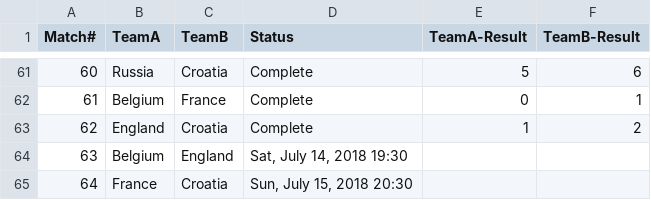
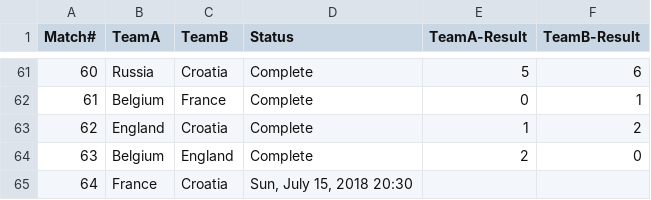
Before and after one commit to anoobbacker/leaderboard-html-css-js, a CSV file: _data/results.csv, drawn as a sheet; only a part is shown, gaps mark what is left out.

Commit message:
Update results.csv

```diff
--- a/_data/results.csv
+++ b/_data/results.csv
@@ -63,3 +63,3 @@ Match#,TeamA,TeamB,Status,TeamA-Result,TeamB-Result
 62,England,Croatia,Complete,1,2
-63,Belgium,England,"Sat, July 14, 2018 19:30",,
+63,Belgium,England,Complete,2,0
 64,France,Croatia,"Sun, July 15, 2018 20:30",,
```
